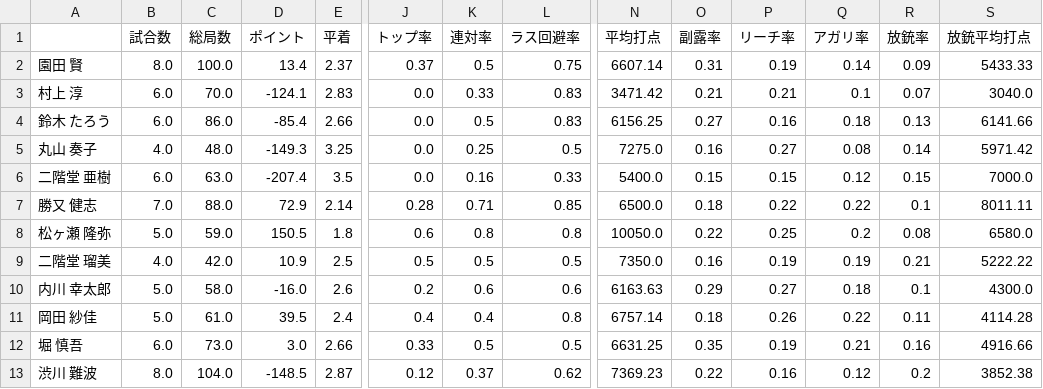
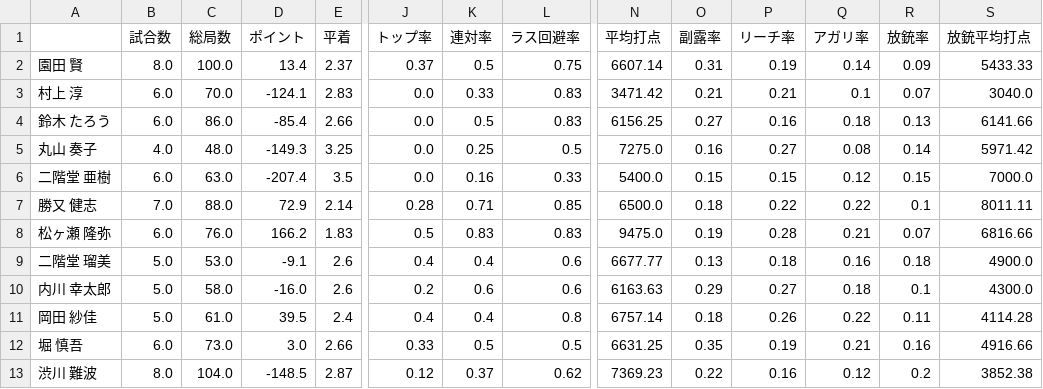
Before and after one commit to takishun/m_league_analysis, a CSV file: data/MLeague_stats.csv, drawn as a sheet; only a part is shown, gaps mark what is left out; the diff covers the shown part only; the diff names each change by its address in the sheet, - before the commit and + after, or states it on an @@ line.

Commit message:
Add files via upload

```diff
--- a/data/MLeague_stats.csv
+++ b/data/MLeague_stats.csv
-B8 (試合数): 5.0
+B8 (試合数): 6.0
-C8 (総局数): 59.0
+C8 (総局数): 76.0
-D8 (ポイント): 150.5
+D8 (ポイント): 166.2
-E8 (平着): 1.8
+E8 (平着): 1.83
-J8 (トップ率): 0.6
+J8 (トップ率): 0.5
-K8 (連対率): 0.8
+K8 (連対率): 0.83
-L8 (ラス回避率): 0.8
+L8 (ラス回避率): 0.83
-N8 (平均打点): 10050.0
+N8 (平均打点): 9475.0
-O8 (副露率): 0.22
+O8 (副露率): 0.19
-P8 (リーチ率): 0.25
+P8 (リーチ率): 0.28
-Q8 (アガリ率): 0.2
+Q8 (アガリ率): 0.21
-R8 (放銃率): 0.08
+R8 (放銃率): 0.07
-S8 (放銃平均打点): 6580.0
+S8 (放銃平均打点): 6816.66
-B9 (試合数): 4.0
+B9 (試合数): 5.0
-C9 (総局数): 42.0
+C9 (総局数): 53.0
-D9 (ポイント): 10.9
+D9 (ポイント): -9.1
-E9 (平着): 2.5
+E9 (平着): 2.6
-J9 (トップ率): 0.5
+J9 (トップ率): 0.4
-K9 (連対率): 0.5
+K9 (連対率): 0.4
-L9 (ラス回避率): 0.5
+L9 (ラス回避率): 0.6
-N9 (平均打点): 7350.0
+N9 (平均打点): 6677.77
-O9 (副露率): 0.16
+O9 (副露率): 0.13
-P9 (リーチ率): 0.19
+P9 (リーチ率): 0.18
-Q9 (アガリ率): 0.19
+Q9 (アガリ率): 0.16
-R9 (放銃率): 0.21
+R9 (放銃率): 0.18
-S9 (放銃平均打点): 5222.22
+S9 (放銃平均打点): 4900.0
```
Also changed, not shown: 70 edited cells elsewhere in this file.
